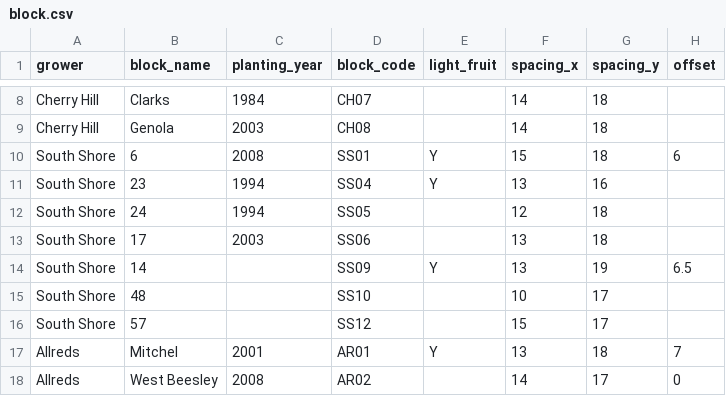
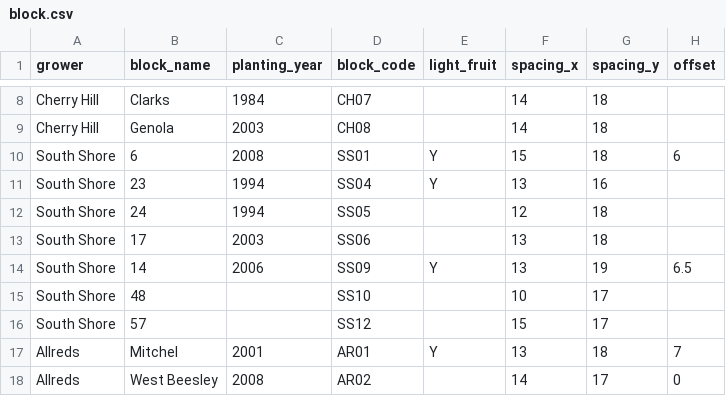
Before and after one commit to weecology/branch-arch, a CSV file: UtahTarts/block.csv, drawn as a sheet; only a part is shown, gaps mark what is left out.

Commit message:
block.csv: guess planting_year SS09

```diff
--- a/UtahTarts/block.csv
+++ b/UtahTarts/block.csv
@@ -13,3 +13,3 @@ South Shore,24,1994,SS05,,12,18,
 South Shore,17,2003,SS06,,13,18,
-South Shore,14,,SS09,Y,13,19,6.5
+South Shore,14,2006,SS09,Y,13,19,6.5
 South Shore,48,,SS10,,10,17,
```
